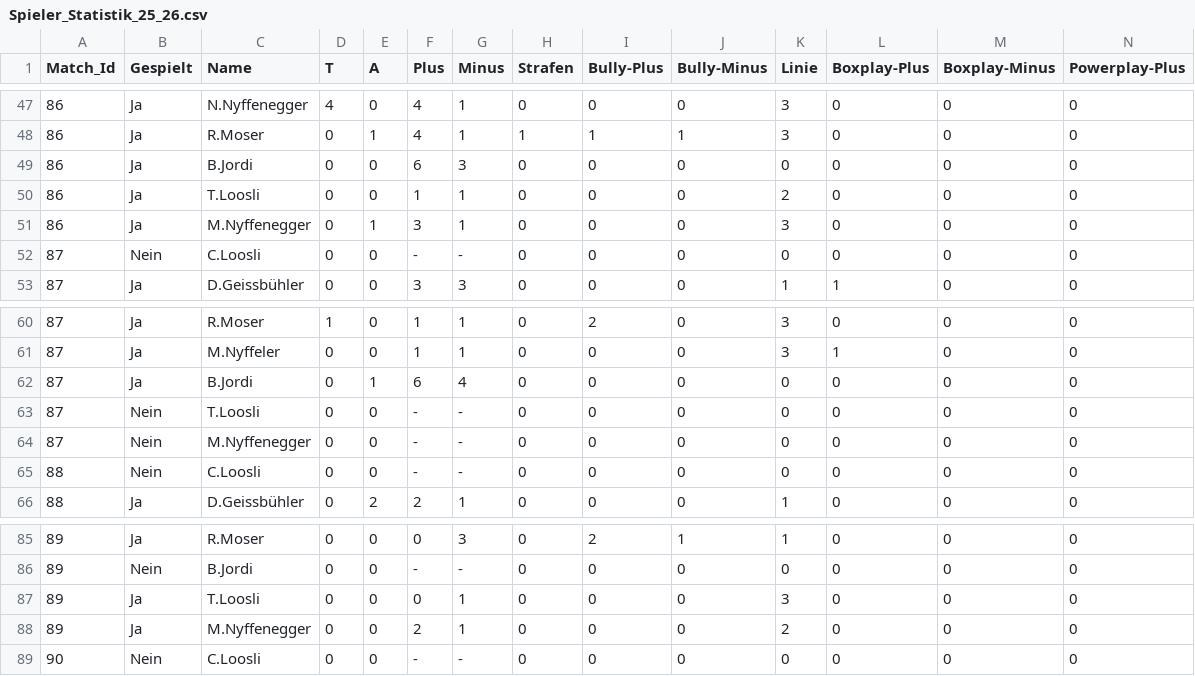
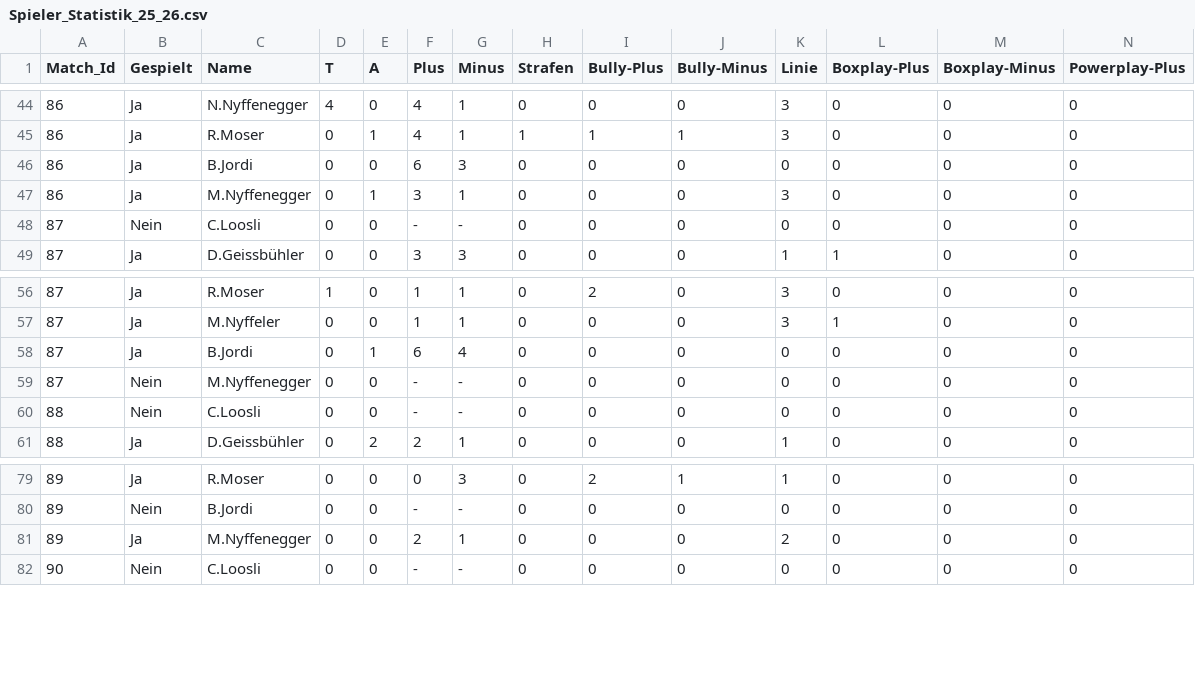
Before and after one commit to raphaelschuepbach/Wygorazzi-Dashboard, a CSV file: Spieler_Statistik_25_26.csv, drawn as a sheet; only a part is shown, gaps mark what is left out; rows hold the shown columns only; the diff covers the shown part only; the diff names each change by its address in the sheet, - before the commit and + after, or states it on an @@ line.

```diff
--- a/Spieler_Statistik_25_26.csv
+++ b/Spieler_Statistik_25_26.csv
-row 50: 86 | Ja | T.Loosli | 0 | 0 | 1 | 1 | 0 | 0 | 0 | 2 | 0 | 0 | 0
-row 63: 87 | Nein | T.Loosli | 0 | 0 | - | - | 0 | 0 | 0 | 0 | 0 | 0 | 0
-row 87: 89 | Ja | T.Loosli | 0 | 0 | 0 | 1 | 0 | 0 | 0 | 3 | 0 | 0 | 0
```
Also changed, not shown: 5 removed rows and 2 edited cells elsewhere in this file, 4 other files.
